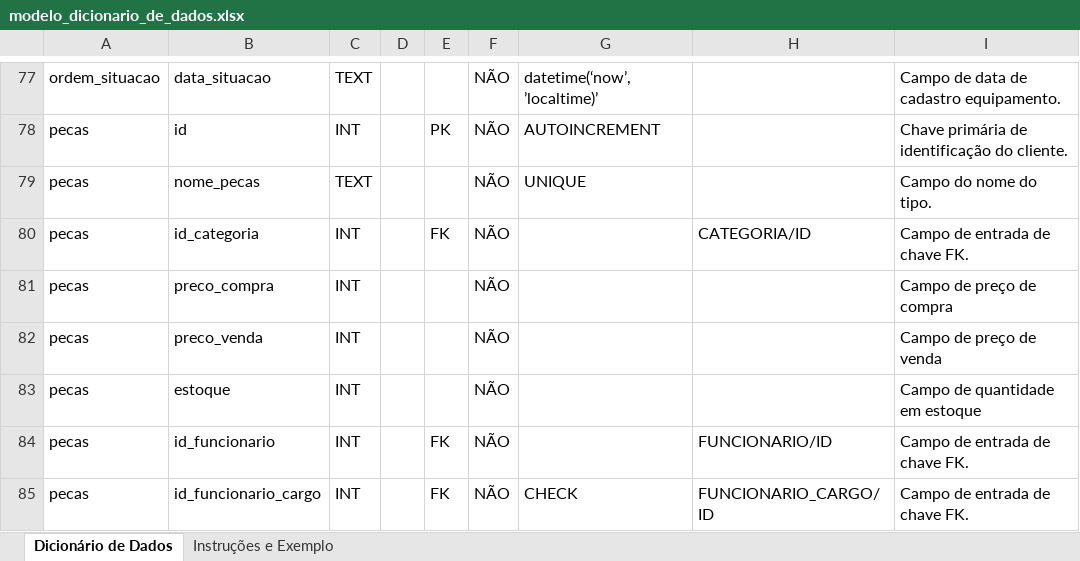
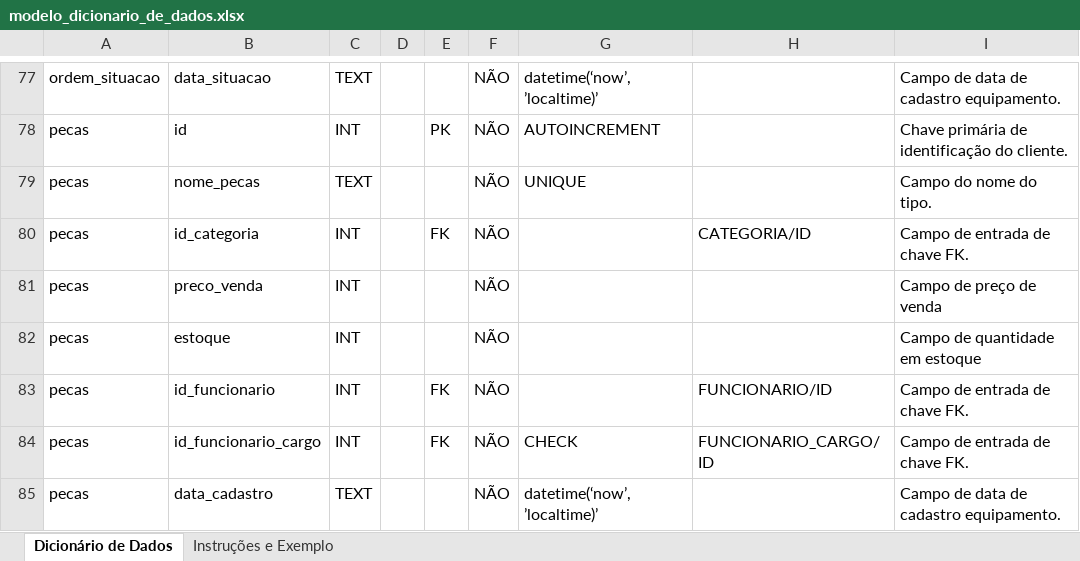
Before and after one commit to Lucas-Assumpcao/techfix, an Excel workbook: documentos/modelo_dicionario_de_dados.xlsx, sheet Dicionário de Dados, drawn as a sheet; only a part is shown, gaps mark what is left out; the shorter side is filled out with more unchanged rows; values as stored, in another font and other column widths than the file's, no borders; the diff names each change by its address in the sheet, - before the commit and + after, or states it on an @@ line.

```diff
--- a/documentos/modelo_dicionario_de_dados.xlsx (sheet Dicionário de Dados)
+++ b/documentos/modelo_dicionario_de_dados.xlsx (sheet Dicionário de Dados)
-row 81: pecas | preco_compra | INT |  |  | NÃO |  |  | Campo de preço de compra
```
Also changed, not shown: 4 other files.
